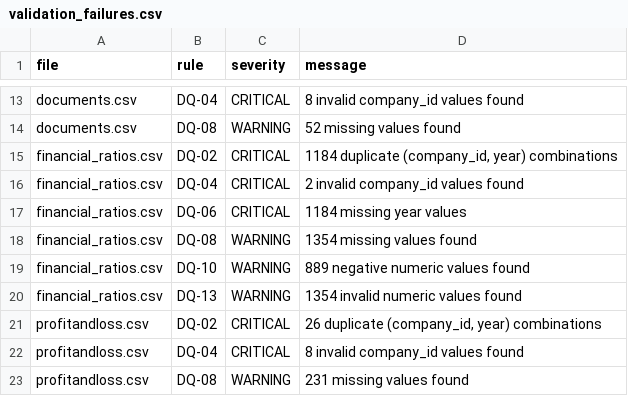
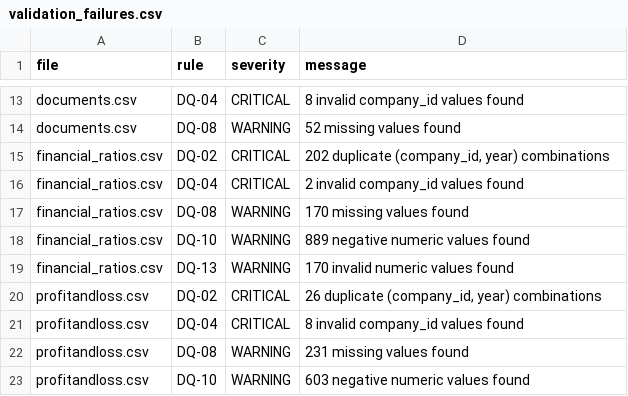
Before and after one commit to varshney-kanishka/Nifty100_Project, a CSV file: output/validation_failures.csv, drawn as a sheet; only a part is shown, gaps mark what is left out; the shorter side is filled out with more unchanged rows.

```diff
--- a/output/validation_failures.csv
+++ b/output/validation_failures.csv
@@ -14,8 +14,7 @@ documents.csv,DQ-04,CRITICAL,8 invalid company_id values found
 documents.csv,DQ-08,WARNING,52 missing values found
-financial_ratios.csv,DQ-02,CRITICAL,"1184 duplicate (company_id, year) combinations"
+financial_ratios.csv,DQ-02,CRITICAL,"202 duplicate (company_id, year) combinations"
 financial_ratios.csv,DQ-04,CRITICAL,2 invalid company_id values found
-financial_ratios.csv,DQ-06,CRITICAL,1184 missing year values
-financial_ratios.csv,DQ-08,WARNING,1354 missing values found
+financial_ratios.csv,DQ-08,WARNING,170 missing values found
 financial_ratios.csv,DQ-10,WARNING,889 negative numeric values found
-financial_ratios.csv,DQ-13,WARNING,1354 invalid numeric values found
+financial_ratios.csv,DQ-13,WARNING,170 invalid numeric values found
 profitandloss.csv,DQ-02,CRITICAL,"26 duplicate (company_id, year) combinations"
```
Also changed, not shown: data/processed/financial_ratios.csv, data/processed/market_cap.csv, 6 other files.
